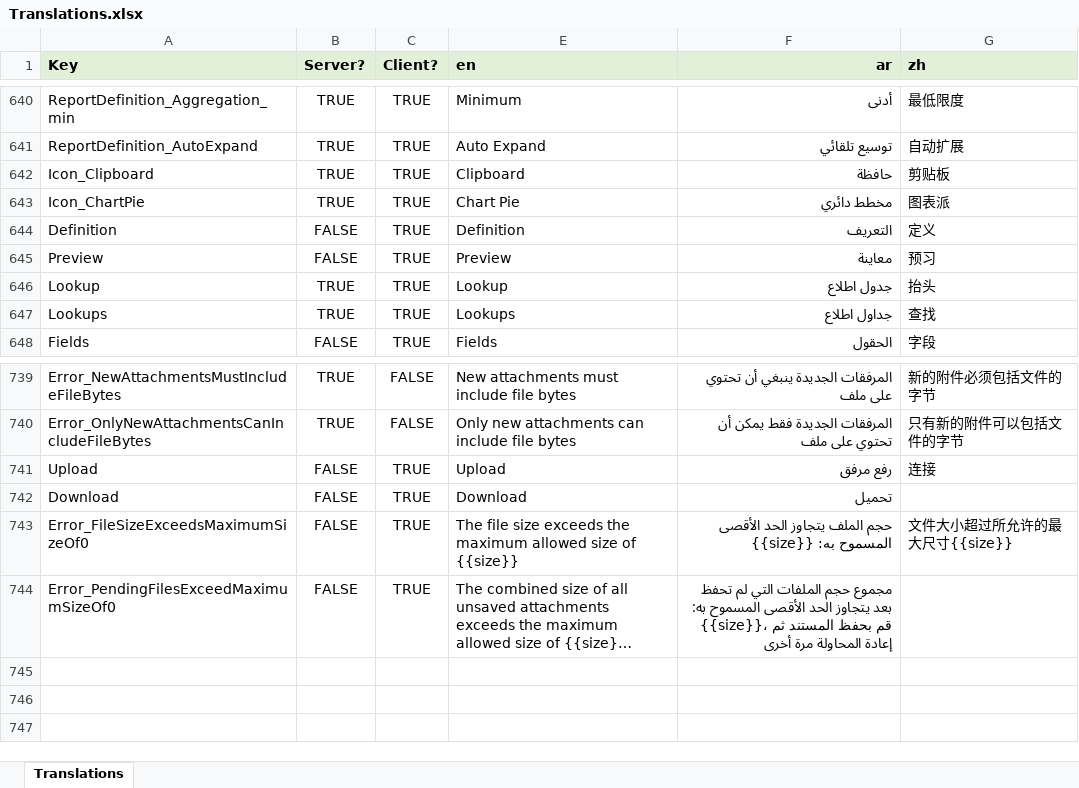
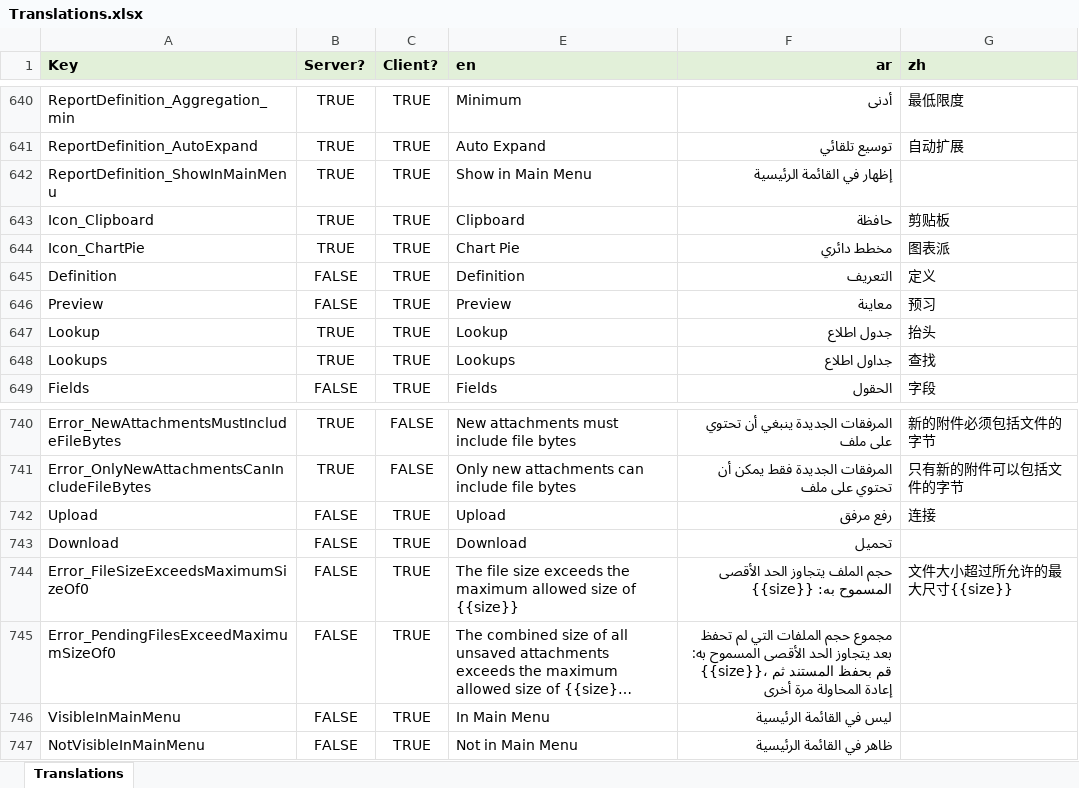
Before and after one commit to tellma-ltd/tellma, an Excel workbook: Translations/Translations.xlsx, sheet Translations, drawn as a sheet; only a part is shown, gaps mark what is left out; long unchanged cells end in …; values as stored, in another font and other column widths than the file's, no borders; the diff names each change by its address in the sheet, - before the commit and + after, or states it on an @@ line.

Commit message:
Changed ReportDefinition.State to ShowInMainMenu

```diff
--- a/Translations/Translations.xlsx (sheet Translations)
+++ b/Translations/Translations.xlsx (sheet Translations)
+row 642: ReportDefinition_ShowInMainMenu | TRUE | TRUE | Show in Main Menu | إظهار في القائمة الرئيسية
+row 746: VisibleInMainMenu | FALSE | TRUE | In Main Menu | ليس في القائمة الرئيسية
+row 747: NotVisibleInMainMenu | FALSE | TRUE | Not in Main Menu | ظاهر في القائمة الرئيسية
```
Also changed, not shown: 12 other files.
